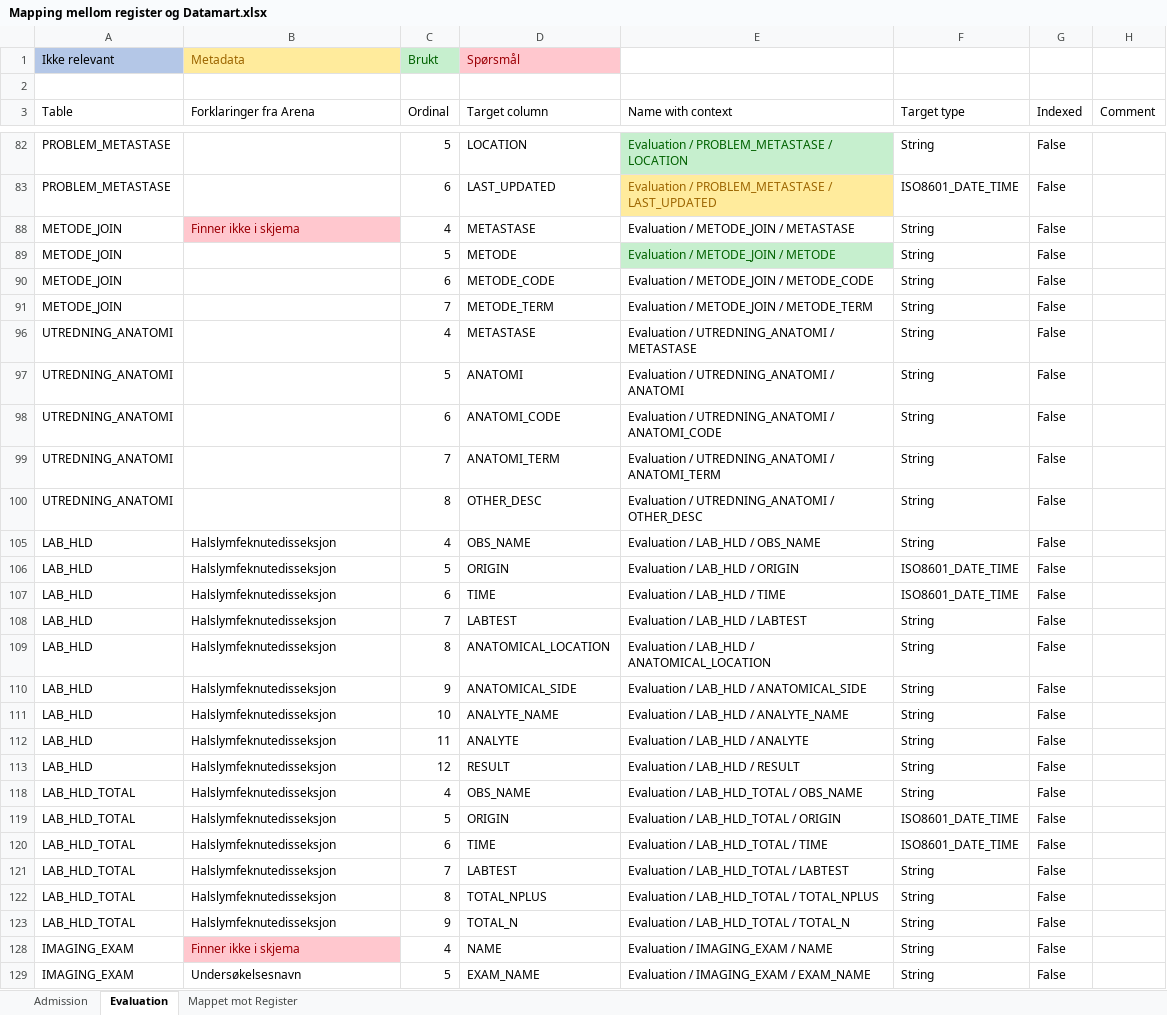
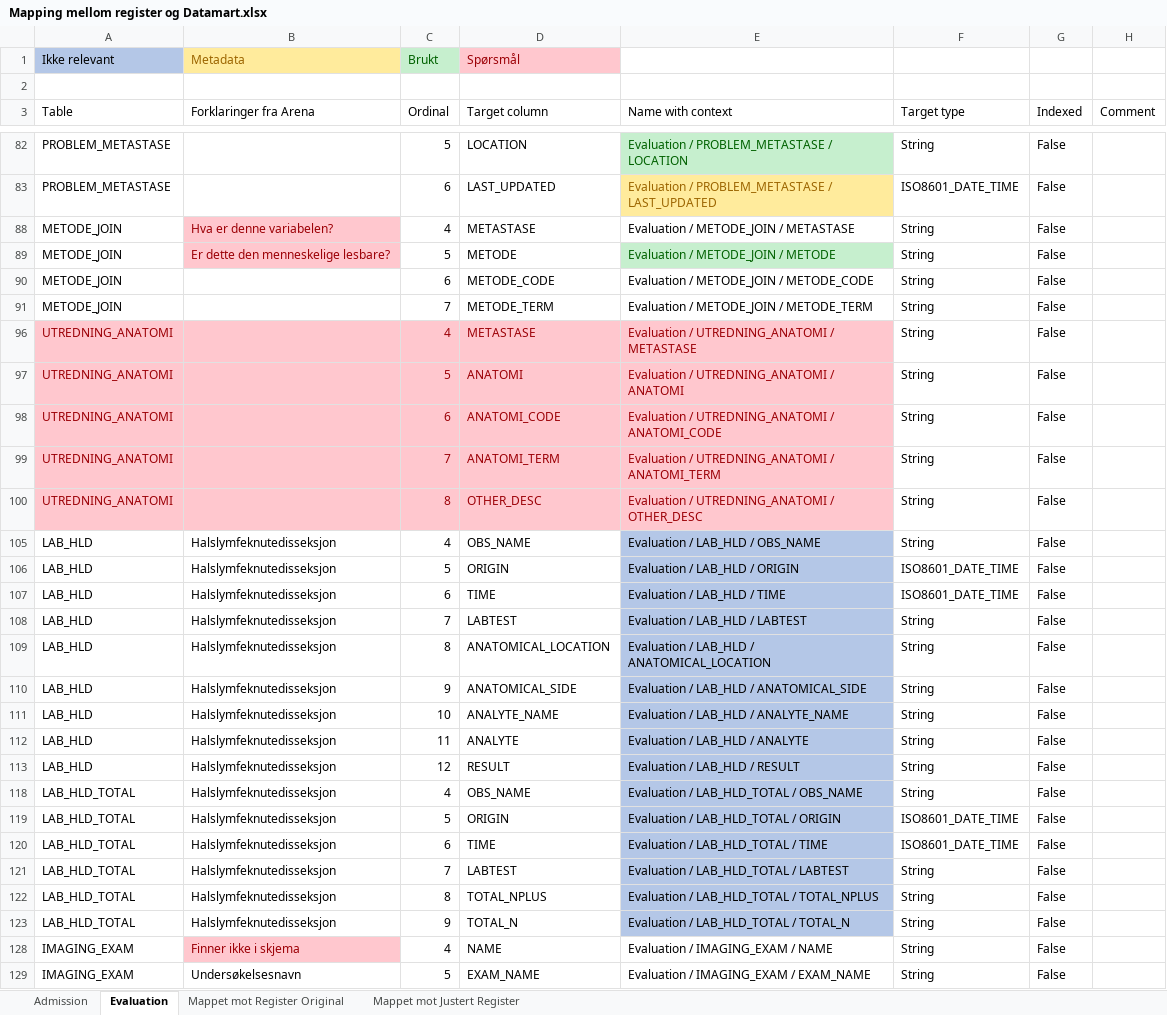
Before and after one commit to NORPREG/ehr_xml, an Excel workbook: data/Mapping mellom register og Datamart.xlsx, sheet Evaluation, drawn as a sheet; only a part is shown, gaps mark what is left out; values as stored, in another font and other column widths than the file's, no borders; the diff covers the shown part only; the diff names each change by its address in the sheet, - before the commit and + after, or states it on an @@ line.

```diff
--- a/data/Mapping mellom register og Datamart.xlsx (sheet Evaluation)
+++ b/data/Mapping mellom register og Datamart.xlsx (sheet Evaluation)
-sheet tab: Mappet mot Register
+sheet tab: Mappet mot Register Original
+sheet tab: Mappet mot Justert Register
-B88 (Forklaringer fra Arena): Finner ikke i skjema
+B88 (Forklaringer fra Arena): Hva er denne variabelen?
-B89 (Forklaringer fra Arena): (empty)
+B89 (Forklaringer fra Arena): Er dette den menneskelige lesbare?
-B89 fill: none
+B89 fill: #FFC7CE
-A96:E100 fill: none
+A96:E100 fill: #FFC7CE
-A96:A100 text colour: black
+A96:A100 text colour: #9C0006
-C96:E100 text colour: black
+C96:E100 text colour: #9C0006
-E105:E113 fill: none
+E105:E113 fill: #B4C7E7
-E118:E123 fill: none
+E118:E123 fill: #B4C7E7
```
Also changed, not shown: cell formats elsewhere in this sheet, sheet Mappet mot Register Original, 6 other files.
